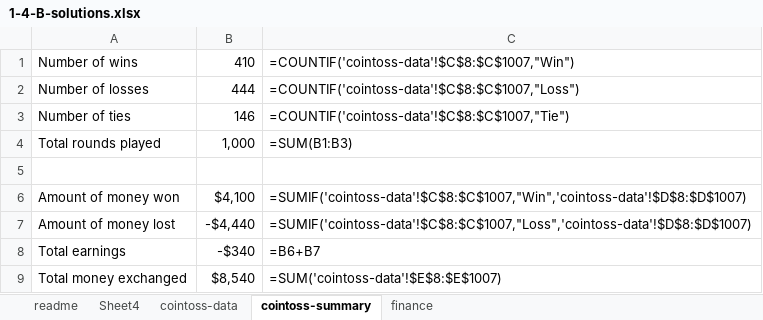
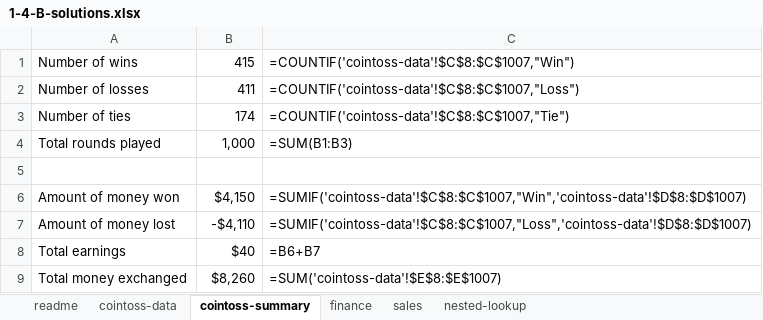
Before and after one commit to Thinkful-Ed/data-analytics-lectures, an Excel workbook: week-1/Solutions/1-4-B-solutions.xlsx, sheet cointoss-summary, drawn as a sheet; values as stored, in another font and other column widths than the file's, no borders; the diff names each change by its address in the sheet, - before the commit and + after, or states it on an @@ line.

```diff
--- a/week-1/Solutions/1-4-B-solutions.xlsx (sheet cointoss-summary)
+++ b/week-1/Solutions/1-4-B-solutions.xlsx (sheet cointoss-summary)
-sheet tab: Sheet4
+sheet tab: sales
+sheet tab: nested-lookup
-B1: 410
+B1: 415
-B2: 444
+B2: 411
-B3: 146
+B3: 174
-B6: $4,100
+B6: $4,150
-B7: -$4,440
+B7: -$4,110
-B8: -$340
+B8: $40
-B9: $8,540
+B9: $8,260
```
Also changed, not shown: sheet cointoss-data, week-1/Solutions/1-5-A-solutions.xlsx, 2 other files.
